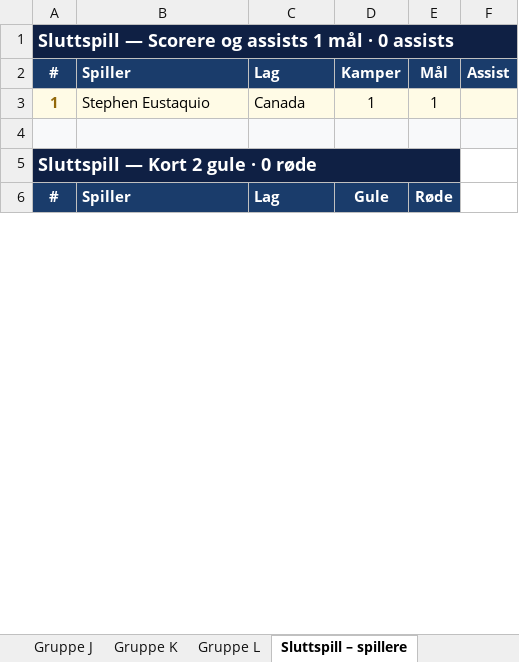
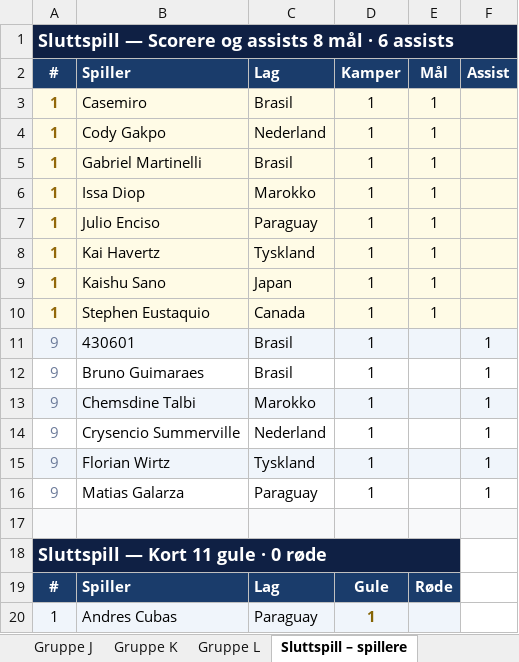
Before and after one commit to cathrinei/vm2026-statistikk, an Excel workbook: VM2026_avansert_gruppetabeller_og_sluttspill.xlsx, sheet Sluttspill – spillere, drawn as a sheet; only a part is shown; values as stored, in another font and other column widths than the file's, no borders; addresses are those after the commit; the diff covers the shown part only; the diff names each change by its address in the sheet, - before the commit and + after, or states it on an @@ line.

```diff
--- a/VM2026_avansert_gruppetabeller_og_sluttspill.xlsx (sheet Sluttspill – spillere)
+++ b/VM2026_avansert_gruppetabeller_og_sluttspill.xlsx (sheet Sluttspill – spillere)
-A1 (#): …og assists 1 mål · 0 assists
+A1 (#): …og assists 8 mål · 6 assists
+row 3: 1 | Casemiro | Brasil | 1 | 1
+row 4: 1 | Cody Gakpo | Nederland | 1 | 1
+row 5: 1 | Gabriel Martinelli | Brasil | 1 | 1
+row 6: 1 | Issa Diop | Marokko | 1 | 1
+row 7: 1 | Julio Enciso | Paraguay | 1 | 1
+row 8: 1 | Kai Havertz | Tyskland | 1 | 1
+row 9: 1 | Kaishu Sano | Japan | 1 | 1
+row 11: 9 | 430601 | Brasil | 1 |  | 1
+row 12: 9 | Bruno Guimaraes | Brasil | 1 |  | 1
+row 13: 9 | Chemsdine Talbi | Marokko | 1 |  | 1
+row 14: 9 | Crysencio Summerville | Nederland | 1 |  | 1
+row 15: 9 | Florian Wirtz | Tyskland | 1 |  | 1
+row 16: 9 | Matias Galarza | Paraguay | 1 |  | 1
-A18 (#): Sluttspill — Kort 2 gule · 0 røde
+A18 (#): Sluttspill — Kort 11 gule · 0 røde
+row 20: 1 | Andres Cubas | Paraguay | 1
```
Also changed, not shown: 8 added rows and cell formats elsewhere in this sheet, sheet Lagstatistikk, sheet Kort, sheet Scorere og assists, sheet Ballbesittelse, sheet 16-delsfinaler, sheet Scoringstidspunkt, 2 more sheets, 9 other files.
